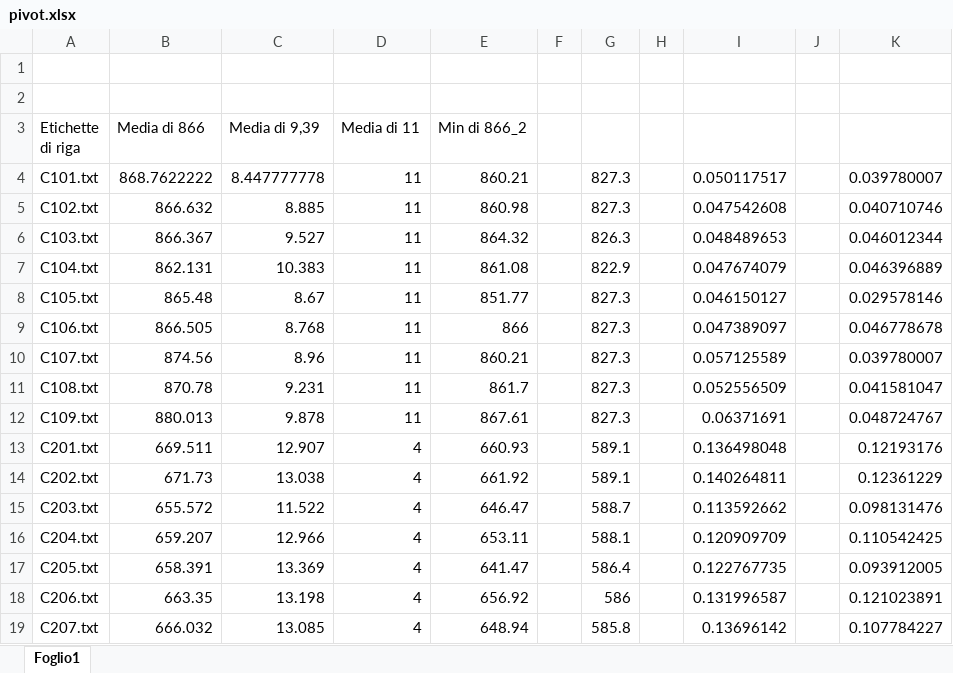
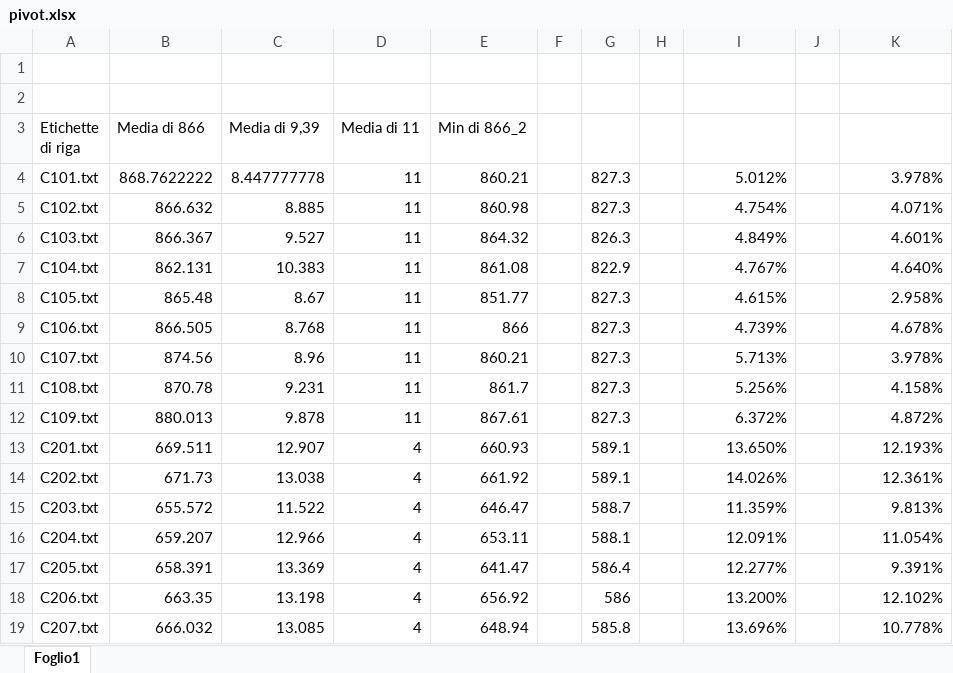
Before and after one commit to 4binary1/OMA-1516---Group-21, an Excel workbook: L2/ManzoGray/FF 10% conf C/pivot.xlsx, sheet Foglio1, drawn as a sheet; only a part is shown; values as stored, in another font and other column widths than the file's, no borders; the diff covers the shown part only; the diff names each change by its address in the sheet, - before the commit and + after, or states it on an @@ line.

```diff
--- a/L2/ManzoGray/FF 10% conf C/pivot.xlsx (sheet Foglio1)
+++ b/L2/ManzoGray/FF 10% conf C/pivot.xlsx (sheet Foglio1)
-I4: 0.050117517
+I4: 5.012%
-K4: 0.039780007
+K4: 3.978%
-I5: 0.047542608
+I5: 4.754%
-K5: 0.040710746
+K5: 4.071%
-I6: 0.048489653
+I6: 4.849%
-K6: 0.046012344
+K6: 4.601%
-I7: 0.047674079
+I7: 4.767%
-K7: 0.046396889
+K7: 4.640%
-I8: 0.046150127
+I8: 4.615%
-K8: 0.029578146
+K8: 2.958%
-I9: 0.047389097
+I9: 4.739%
-K9: 0.046778678
+K9: 4.678%
-I10: 0.057125589
+I10: 5.713%
-K10: 0.039780007
+K10: 3.978%
-I11: 0.052556509
+I11: 5.256%
-K11: 0.041581047
+K11: 4.158%
-I12: 0.06371691
+I12: 6.372%
-K12: 0.048724767
+K12: 4.872%
-I13: 0.136498048
+I13: 13.650%
-K13: 0.12193176
+K13: 12.193%
-I14: 0.140264811
+I14: 14.026%
-K14: 0.12361229
+K14: 12.361%
-I15: 0.113592662
+I15: 11.359%
-K15: 0.098131476
+K15: 9.813%
-I16: 0.120909709
+I16: 12.091%
-K16: 0.110542425
+K16: 11.054%
-I17: 0.122767735
+I17: 12.277%
-K17: 0.093912005
+K17: 9.391%
-I18: 0.131996587
+I18: 13.200%
-K18: 0.121023891
+K18: 12.102%
-I19: 0.13696142
+I19: 13.696%
-K19: 0.107784227
+K19: 10.778%
```
Also changed, not shown: 34 edited cells elsewhere in this sheet, L2/ManzoGray/FF 20% conf C/pivot.xlsx, L2/ManzoGray/FF 30% conf C/pivot.xlsx, 2 other files.
